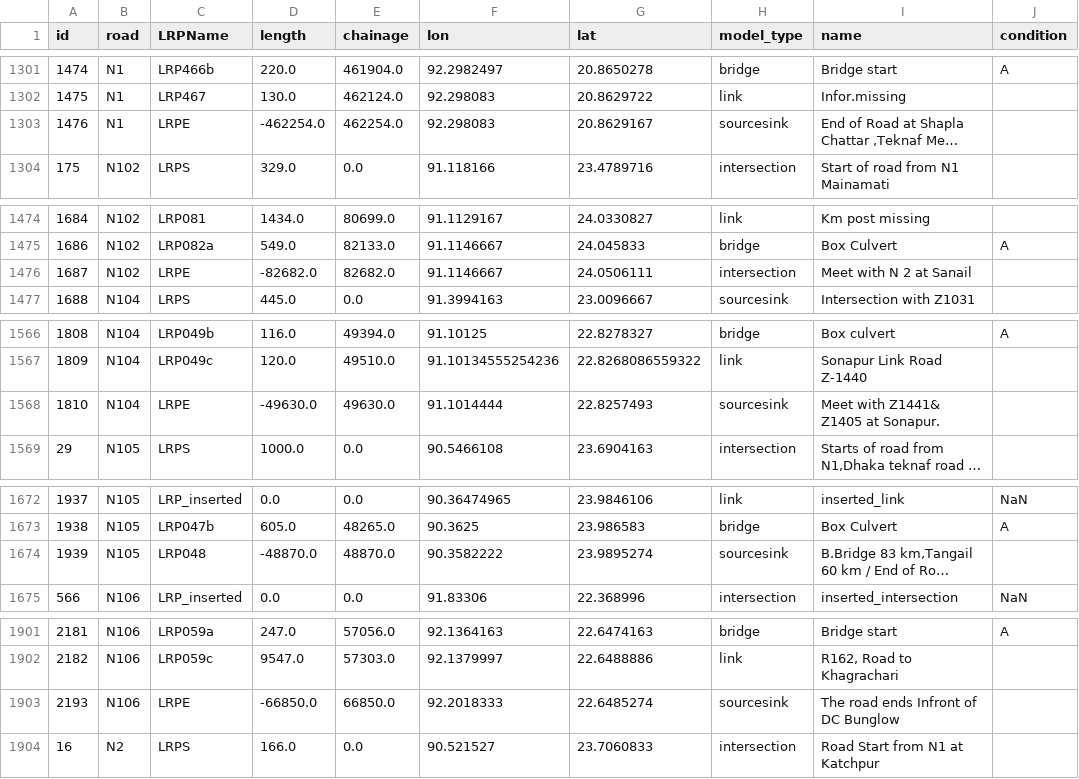
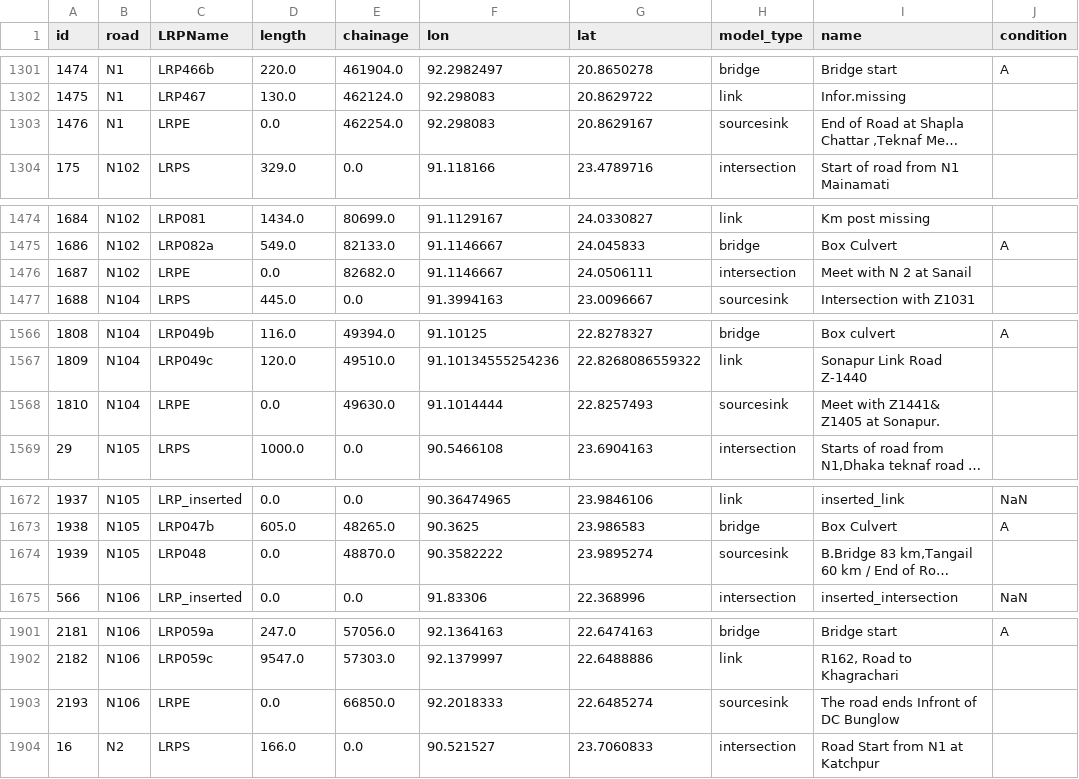
Before and after one commit to matthijsvandew/EMAworkbench, a CSV file: assignment_3/EPA1352-G13-A3/data/input_data6.csv, drawn as a sheet; only a part is shown, gaps mark what is left out; long unchanged cells end in …; the diff covers the shown part only; the diff names each change by its address in the sheet, - before the commit and + after, or states it on an @@ line.

Commit message:
push fix length sourcesinks

```diff
--- a/assignment_3/EPA1352-G13-A3/data/input_data6.csv
+++ b/assignment_3/EPA1352-G13-A3/data/input_data6.csv
-D1303 (length): -462254.0
+D1303 (length): 0.0
-D1476 (length): -82682.0
+D1476 (length): 0.0
-D1568 (length): -49630.0
+D1568 (length): 0.0
-D1674 (length): -48870.0
+D1674 (length): 0.0
-D1903 (length): -66850.0
+D1903 (length): 0.0
```
Also changed, not shown: 4 edited cells elsewhere in this file, 1 other file.
